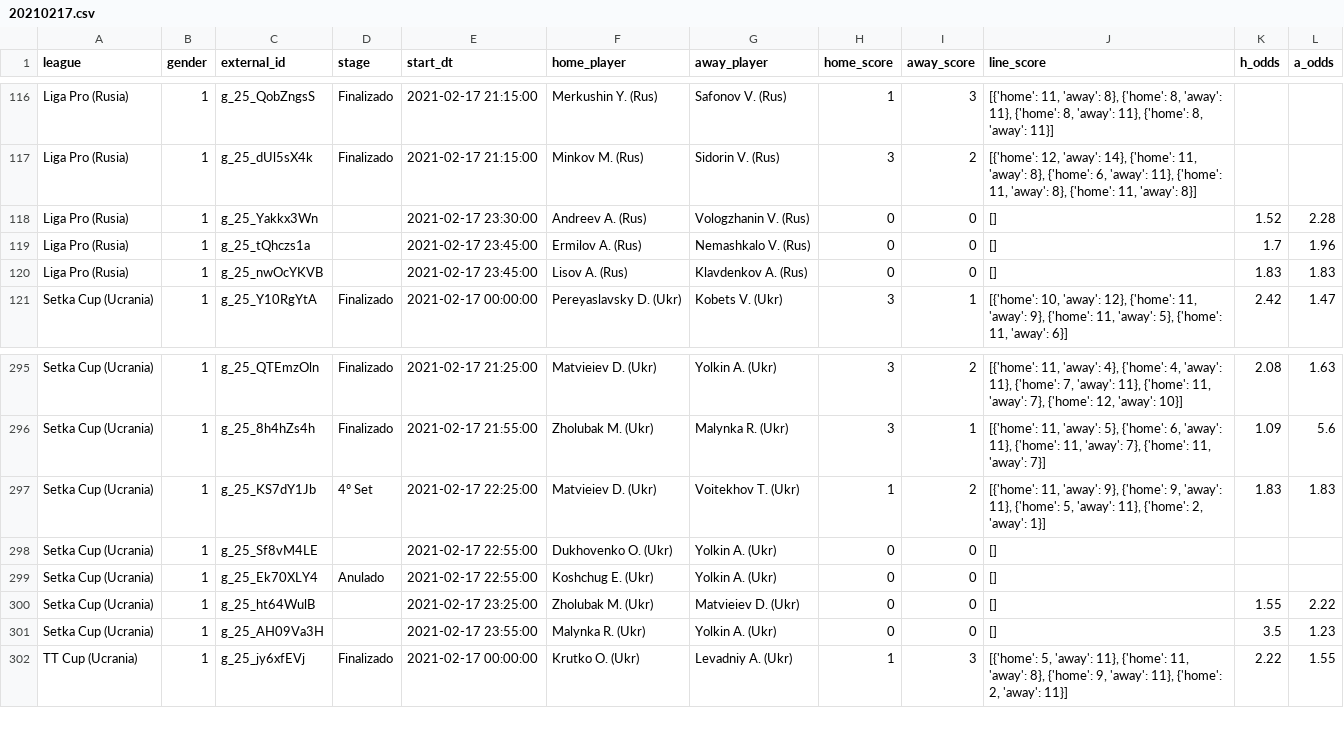
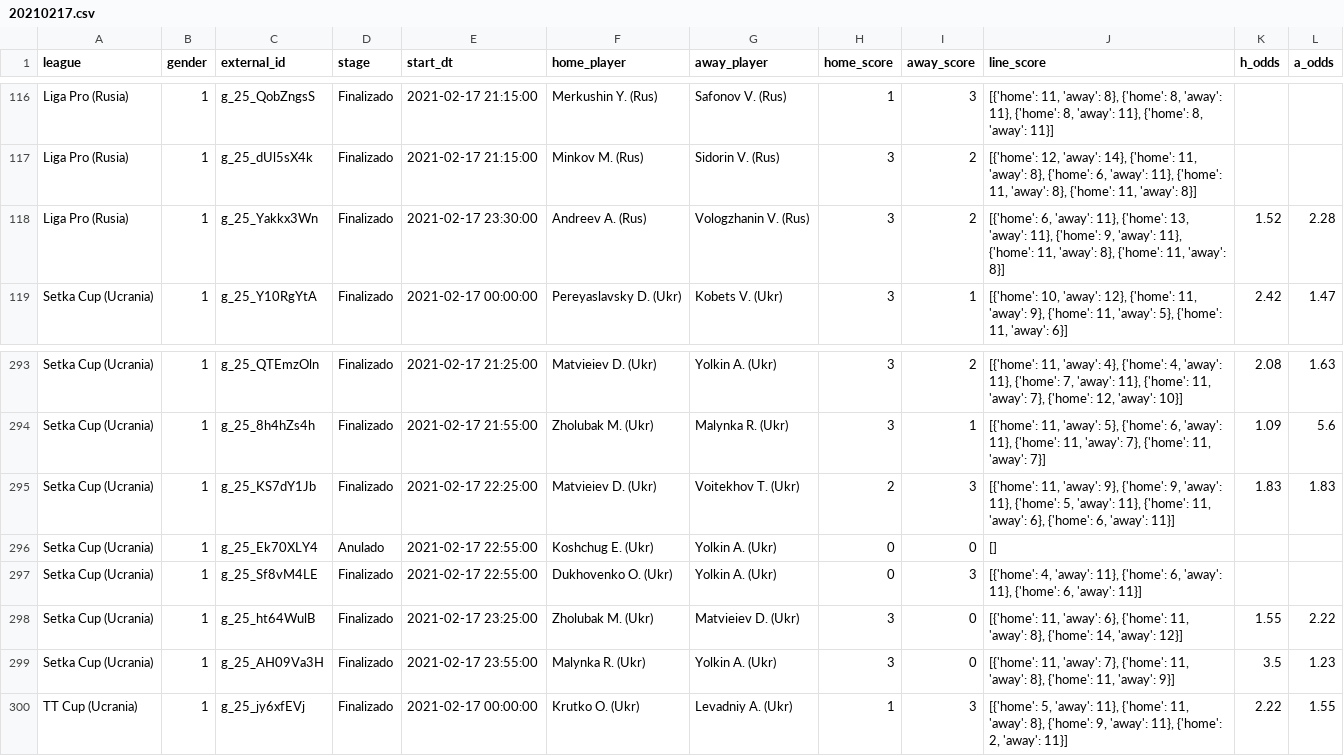
Before and after one commit to bikerlfh/ProbetsApp, a CSV file: datasets/20210217.csv, drawn as a sheet; only a part is shown, gaps mark what is left out; the diff covers the shown part only.

```diff
--- a/datasets/20210217.csv
+++ b/datasets/20210217.csv
@@ -117,5 +117,3 @@ Liga Pro (Rusia);1;g_25_QobZngsS;Finalizado;2021-02-17 21:15:00;Merkushin Y. (Ru
 Liga Pro (Rusia);1;g_25_dUl5sX4k;Finalizado;2021-02-17 21:15:00;Minkov M. (Rus);Sidorin V. (Rus);3;2;[{'home': 12, 'away': 14}, {'home': 11, 'away': 8}, {'home': 6, 'away': 11}, {'home': 11, 'away': 8}, {'home': 11, 'away': 8}];;
-Liga Pro (Rusia);1;g_25_Yakkx3Wn;;2021-02-17 23:30:00;Andreev A. (Rus);Vologzhanin V. (Rus);0;0;[];1.52;2.28
-Liga Pro (Rusia);1;g_25_tQhczs1a;;2021-02-17 23:45:00;Ermilov A. (Rus);Nemashkalo V. (Rus);0;0;[];1.7;1.96
-Liga Pro (Rusia);1;g_25_nwOcYKVB;;2021-02-17 23:45:00;Lisov A. (Rus);Klavdenkov A. (Rus);0;0;[];1.83;1.83
+Liga Pro (Rusia);1;g_25_Yakkx3Wn;Finalizado;2021-02-17 23:30:00;Andreev A. (Rus);Vologzhanin V. (Rus);3;2;[{'home': 6, 'away': 11}, {'home': 13, 'away': 11}, {'home': 9, 'away': 11}, {'home': 11, 'away': 8}, {'home': 11, 'away': 8}];1.52;2.28
 Setka Cup (Ucrania);1;g_25_Y10RgYtA;Finalizado;2021-02-17 00:00:00;Pereyaslavsky D. (Ukr);Kobets V. (Ukr);3;1;[{'home': 10, 'away': 12}, {'home': 11, 'away': 9}, {'home': 11, 'away': 5}, {'home': 11, 'away': 6}];2.42;1.47
@@ -296,7 +294,7 @@ Setka Cup (Ucrania);1;g_25_QTEmzOln;Finalizado;2021-02-17 21:25:00;Matvieiev D.
 Setka Cup (Ucrania);1;g_25_8h4hZs4h;Finalizado;2021-02-17 21:55:00;Zholubak M. (Ukr);Malynka R. (Ukr);3;1;[{'home': 11, 'away': 5}, {'home': 6, 'away': 11}, {'home': 11, 'away': 7}, {'home': 11, 'away': 7}];1.09;5.6
-Setka Cup (Ucrania);1;g_25_KS7dY1Jb;4º Set;2021-02-17 22:25:00;Matvieiev D. (Ukr);Voitekhov T. (Ukr);1;2;[{'home': 11, 'away': 9}, {'home': 9, 'away': 11}, {'home': 5, 'away': 11}, {'home': 2, 'away': 1}];1.83;1.83
-Setka Cup (Ucrania);1;g_25_Sf8vM4LE;;2021-02-17 22:55:00;Dukhovenko O. (Ukr);Yolkin A. (Ukr);0;0;[];;
+Setka Cup (Ucrania);1;g_25_KS7dY1Jb;Finalizado;2021-02-17 22:25:00;Matvieiev D. (Ukr);Voitekhov T. (Ukr);2;3;[{'home': 11, 'away': 9}, {'home': 9, 'away': 11}, {'home': 5, 'away': 11}, {'home': 11, 'away': 6}, {'home': 6, 'away': 11}];1.83;1.83
 Setka Cup (Ucrania);1;g_25_Ek70XLY4;Anulado;2021-02-17 22:55:00;Koshchug E. (Ukr);Yolkin A. (Ukr);0;0;[];;
-Setka Cup (Ucrania);1;g_25_ht64WulB;;2021-02-17 23:25:00;Zholubak M. (Ukr);Matvieiev D. (Ukr);0;0;[];1.55;2.22
-Setka Cup (Ucrania);1;g_25_AH09Va3H;;2021-02-17 23:55:00;Malynka R. (Ukr);Yolkin A. (Ukr);0;0;[];3.5;1.23
+Setka Cup (Ucrania);1;g_25_Sf8vM4LE;Finalizado;2021-02-17 22:55:00;Dukhovenko O. (Ukr);Yolkin A. (Ukr);0;3;[{'home': 4, 'away': 11}, {'home': 6, 'away': 11}, {'home': 6, 'away': 11}];;
+Setka Cup (Ucrania);1;g_25_ht64WulB;Finalizado;2021-02-17 23:25:00;Zholubak M. (Ukr);Matvieiev D. (Ukr);3;0;[{'home': 11, 'away': 6}, {'home': 11, 'away': 8}, {'home': 14, 'away': 12}];1.55;2.22
+Setka Cup (Ucrania);1;g_25_AH09Va3H;Finalizado;2021-02-17 23:55:00;Malynka R. (Ukr);Yolkin A. (Ukr);3;0;[{'home': 11, 'away': 7}, {'home': 11, 'away': 8}, {'home': 11, 'away': 9}];3.5;1.23
 TT Cup (Ucrania);1;g_25_jy6xfEVj;Finalizado;2021-02-17 00:00:00;Krutko O. (Ukr);Levadniy A. (Ukr);1;3;[{'home': 5, 'away': 11}, {'home': 11, 'away': 8}, {'home': 9, 'away': 11}, {'home': 2, 'away': 11}];2.22;1.55
```
Also changed, not shown: 22 edited cells elsewhere in this file, 15 other files.
